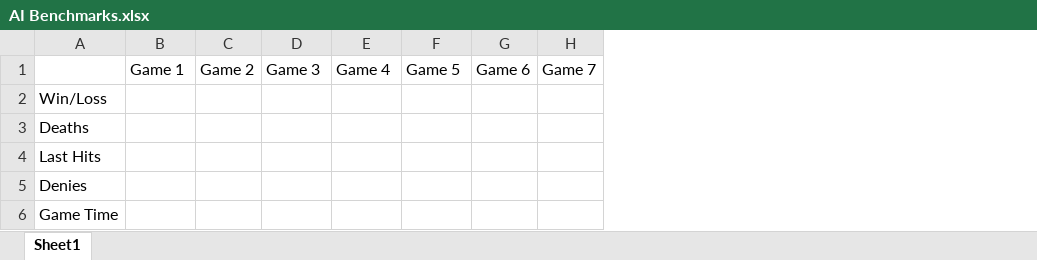
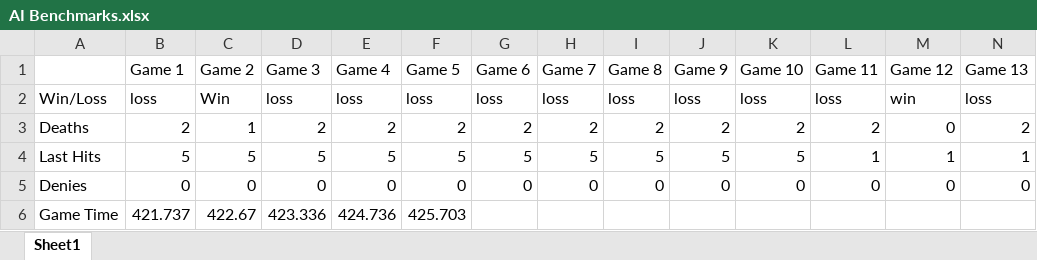
Before and after one commit to HuntLily/Senior-Design-TPG-DOTA-2, an Excel workbook: Weekly Progress Reports/AI Benchmarks.xlsx, sheet Sheet1, drawn as a sheet; values as stored, in another font and other column widths than the file's, no borders; the diff names each change by its address in the sheet, - before the commit and + after, or states it on an @@ line.

Commit message:
benchmark updated

```diff
--- a/Weekly Progress Reports/AI Benchmarks.xlsx (sheet Sheet1)
+++ b/Weekly Progress Reports/AI Benchmarks.xlsx (sheet Sheet1)
+column I (Game 8), rows 2-5: loss | 2 | 5 | 0
+column J (Game 9), rows 2-5: loss | 2 | 5 | 0
+column K (Game 10), rows 2-5: loss | 2 | 5 | 0
+column L (Game 11), rows 2-5: loss | 2 | 1 | 0
+column M (Game 12), rows 2-5: win | 0 | 1 | 0
+column N (Game 13), rows 2-5: loss | 2 | 1 | 0
-B2 (Game 1): (empty)
+B2 (Game 1): loss
-C2 (Game 2): (empty)
+C2 (Game 2): Win
-D2 (Game 3): (empty)
+D2 (Game 3): loss
-E2 (Game 4): (empty)
+E2 (Game 4): loss
-F2 (Game 5): (empty)
+F2 (Game 5): loss
-G2 (Game 6): (empty)
+G2 (Game 6): loss
-H2 (Game 7): (empty)
+H2 (Game 7): loss
-B3 (Game 1): (empty)
+B3 (Game 1): 2
-C3 (Game 2): (empty)
+C3 (Game 2): 1
-D3 (Game 3): (empty)
+D3 (Game 3): 2
-E3 (Game 4): (empty)
+E3 (Game 4): 2
-F3 (Game 5): (empty)
+F3 (Game 5): 2
-G3 (Game 6): (empty)
+G3 (Game 6): 2
-H3 (Game 7): (empty)
+H3 (Game 7): 2
-B4 (Game 1): (empty)
+B4 (Game 1): 5
-C4 (Game 2): (empty)
+C4 (Game 2): 5
-D4 (Game 3): (empty)
+D4 (Game 3): 5
-E4 (Game 4): (empty)
+E4 (Game 4): 5
-F4 (Game 5): (empty)
+F4 (Game 5): 5
-G4 (Game 6): (empty)
+G4 (Game 6): 5
-H4 (Game 7): (empty)
+H4 (Game 7): 5
-B5 (Game 1): (empty)
+B5 (Game 1): 0
-C5 (Game 2): (empty)
+C5 (Game 2): 0
-D5 (Game 3): (empty)
+D5 (Game 3): 0
-E5 (Game 4): (empty)
+E5 (Game 4): 0
-F5 (Game 5): (empty)
+F5 (Game 5): 0
-G5 (Game 6): (empty)
+G5 (Game 6): 0
-H5 (Game 7): (empty)
+H5 (Game 7): 0
-B6 (Game 1): (empty)
+B6 (Game 1): 421.737
-C6 (Game 2): (empty)
+C6 (Game 2): 422.67
-D6 (Game 3): (empty)
+D6 (Game 3): 423.336
-E6 (Game 4): (empty)
+E6 (Game 4): 424.736
-F6 (Game 5): (empty)
+F6 (Game 5): 425.703
```
Also changed, not shown: 1 other file.
